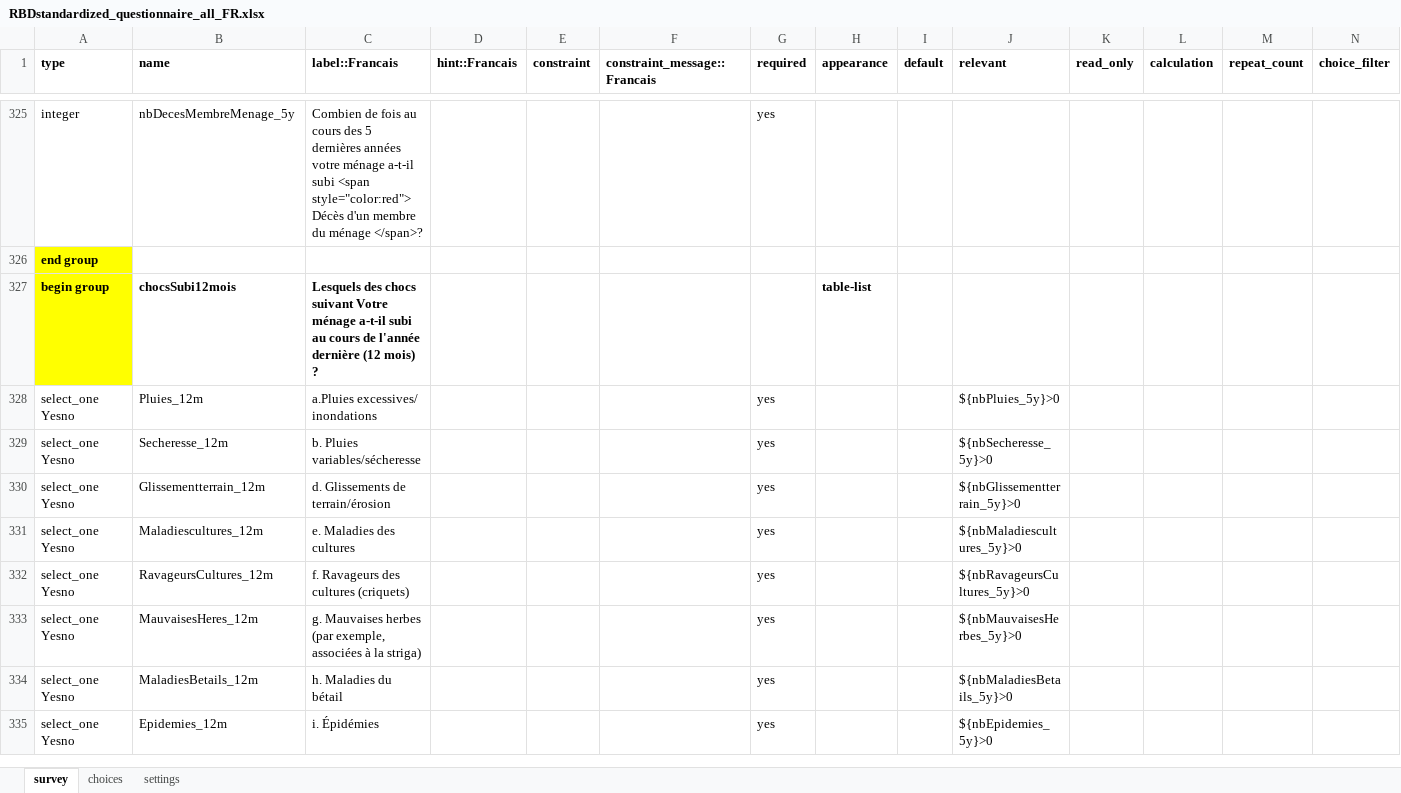
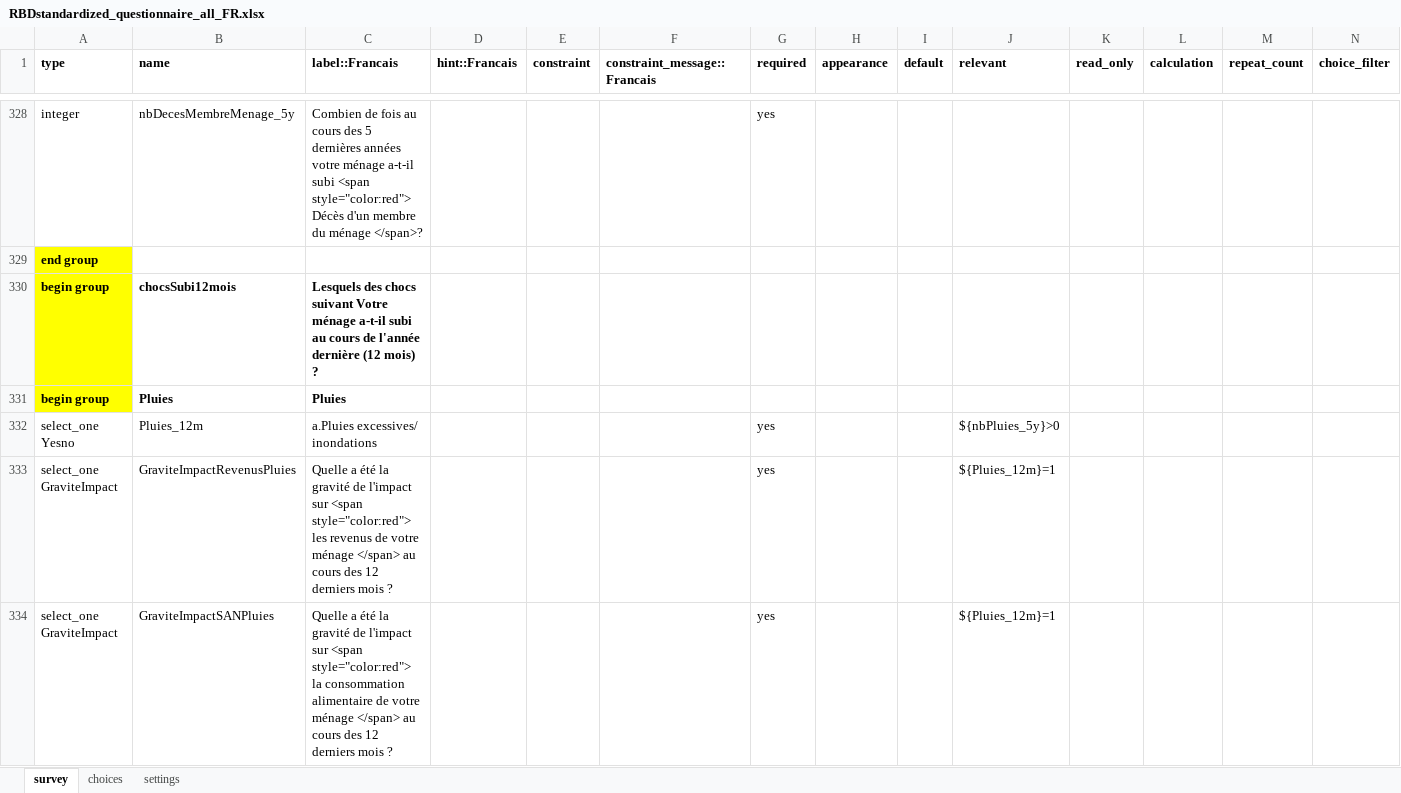
Before and after one commit to boubaseydi/RBD_Resilience_guide_FR, an Excel workbook: questionnaires/RBDstandardized_questionnaire_all_FR.xlsx, sheet survey, drawn as a sheet; only a part is shown, gaps mark what is left out; the shorter side is filled out with more unchanged rows; values as stored, in another font and other column widths than the file's, no borders; conditional formats not drawn; addresses are those after the commit; the diff covers the shown part only; the diff names each change by its address in the sheet, - before the commit and + after, or states it on an @@ line.

Commit message:
updated reselience questionnaire

```diff
--- a/questionnaires/RBDstandardized_questionnaire_all_FR.xlsx (sheet survey)
+++ b/questionnaires/RBDstandardized_questionnaire_all_FR.xlsx (sheet survey)
-H330 (appearance): table-list
+H330 (appearance): (empty)
+row 331: begin group | Pluies | Pluies
+row 333: select_one GraviteImpact | GraviteImpactRevenusPluies | Quelle a été la gravité de l'impact sur <span style="color:red"> les revenus de votre ménage </span> au cours des 12 derniers mois ? |  |  |  | yes |  |  | ${Pluies_12m}=1
+row 334: select_one GraviteImpact | GraviteImpactSANPluies | Quelle a été la gravité de l'impact sur <span style="color:red"> la consommation alimentaire de votre ménage </span> au cours des 12 derniers mois ? |  |  |  | yes |  |  | ${Pluies_12m}=1
```
Also changed, not shown: 214 added rows, 15 removed rows, 3 moved rows, 17 edited cells and cell formats elsewhere in this sheet, sheet choices, questionnaires/RBDstandardized_questionnaire_resilience.xlsx, 2 other files.
